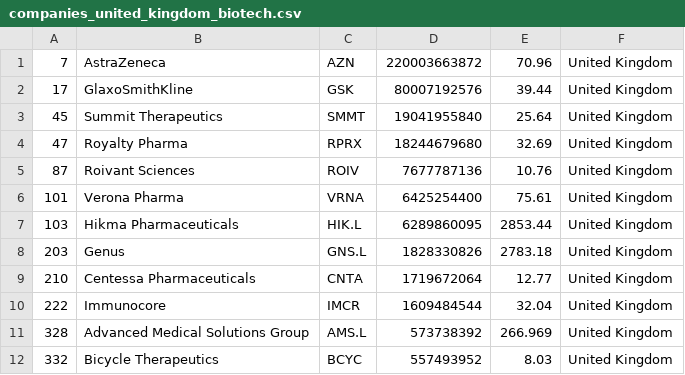
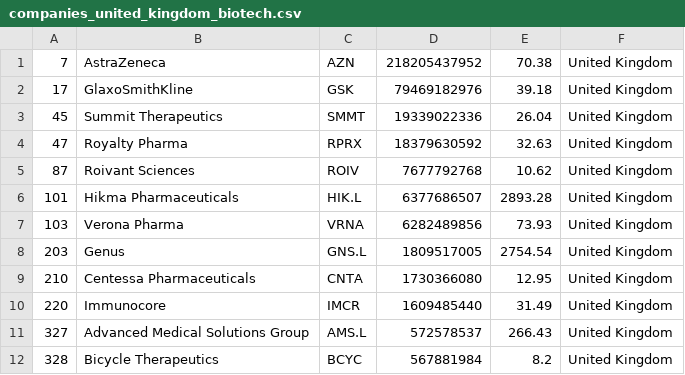
Before and after one commit to jkou02/merida-june-6-2024, a CSV file: companies_united_kingdom_biotech.csv, drawn as a sheet; only a part is shown; the diff covers the shown part only.

```diff
--- a/companies_united_kingdom_biotech.csv
+++ b/companies_united_kingdom_biotech.csv
@@ -1,12 +1,12 @@
-"7","AstraZeneca","AZN","220003663872","70.96","United Kingdom"
-"17","GlaxoSmithKline","GSK","80007192576","39.44","United Kingdom"
-"45","Summit Therapeutics","SMMT","19041955840","25.64","United Kingdom"
-"47","Royalty Pharma","RPRX","18244679680","32.69","United Kingdom"
-"87","Roivant Sciences","ROIV","7677787136","10.76","United Kingdom"
-"101","Verona Pharma","VRNA","6425254400","75.61","United Kingdom"
-"103","Hikma Pharmaceuticals","HIK.L","6289860095","2853.44","United Kingdom"
-"203","Genus","GNS.L","1828330826","2783.18","United Kingdom"
-"210","Centessa Pharmaceuticals","CNTA","1719672064","12.77","United Kingdom"
-"222","Immunocore","IMCR","1609484544","32.04","United Kingdom"
-"328","Advanced Medical Solutions Group","AMS.L","573738392","266.969","United Kingdom"
-"332","Bicycle Therapeutics","BCYC","557493952","8.03","United Kingdom"
+"7","AstraZeneca","AZN","218205437952","70.38","United Kingdom"
+"17","GlaxoSmithKline","GSK","79469182976","39.18","United Kingdom"
+"45","Summit Therapeutics","SMMT","19339022336","26.04","United Kingdom"
+"47","Royalty Pharma","RPRX","18379630592","32.63","United Kingdom"
+"87","Roivant Sciences","ROIV","7677792768","10.62","United Kingdom"
+"101","Hikma Pharmaceuticals","HIK.L","6377686507","2893.28","United Kingdom"
+"103","Verona Pharma","VRNA","6282489856","73.93","United Kingdom"
+"203","Genus","GNS.L","1809517005","2754.54","United Kingdom"
+"210","Centessa Pharmaceuticals","CNTA","1730366080","12.95","United Kingdom"
+"220","Immunocore","IMCR","1609485440","31.49","United Kingdom"
+"327","Advanced Medical Solutions Group","AMS.L","572578537","266.43","United Kingdom"
+"328","Bicycle Therapeutics","BCYC","567881984","8.2","United Kingdom"
```
Also changed, not shown: 4 added rows, 4 removed rows and 34 edited cells elsewhere in this file, companies-Biotech.csv, companies_france_biotech.csv, 1 other file.
